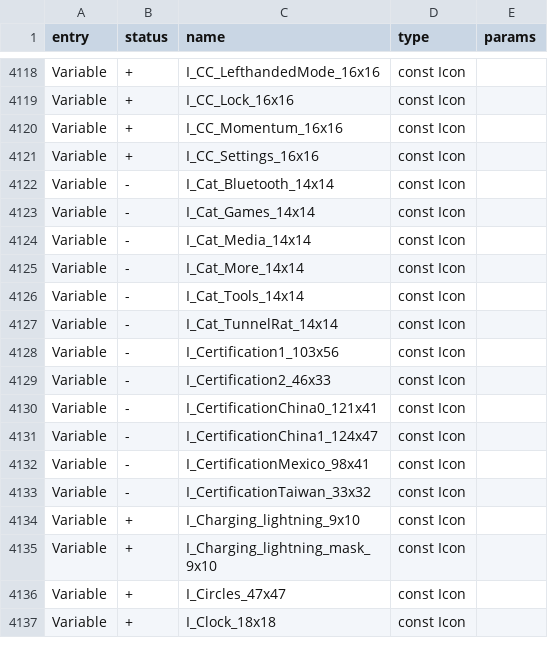
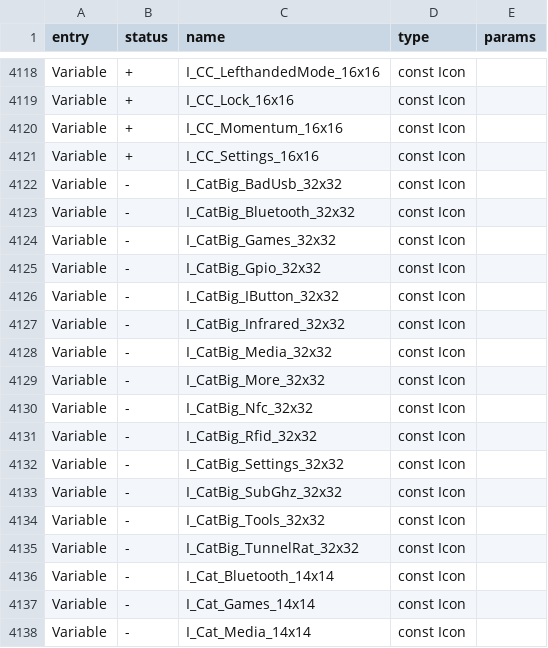
Before and after one commit to CyberChuck01/Tunnel-RAT-Firmware, a CSV file: targets/f7/api_symbols.csv, drawn as a sheet; only a part is shown, gaps mark what is left out; the shorter side is filled out with more unchanged rows; the diff names each change by its address in the sheet, - before the commit and + after, or states it on an @@ line.

```diff
--- a/targets/f7/api_symbols.csv
+++ b/targets/f7/api_symbols.csv
+row 4122: Variable | - | I_CatBig_BadUsb_32x32 | const Icon
+row 4123: Variable | - | I_CatBig_Bluetooth_32x32 | const Icon
+row 4124: Variable | - | I_CatBig_Games_32x32 | const Icon
+row 4125: Variable | - | I_CatBig_Gpio_32x32 | const Icon
+row 4126: Variable | - | I_CatBig_IButton_32x32 | const Icon
+row 4127: Variable | - | I_CatBig_Infrared_32x32 | const Icon
+row 4128: Variable | - | I_CatBig_Media_32x32 | const Icon
+row 4129: Variable | - | I_CatBig_More_32x32 | const Icon
+row 4130: Variable | - | I_CatBig_Nfc_32x32 | const Icon
+row 4131: Variable | - | I_CatBig_Rfid_32x32 | const Icon
+row 4132: Variable | - | I_CatBig_Settings_32x32 | const Icon
+row 4133: Variable | - | I_CatBig_SubGhz_32x32 | const Icon
+row 4134: Variable | - | I_CatBig_Tools_32x32 | const Icon
+row 4135: Variable | - | I_CatBig_TunnelRat_32x32 | const Icon
```
Also changed, not shown: 40 other files.
